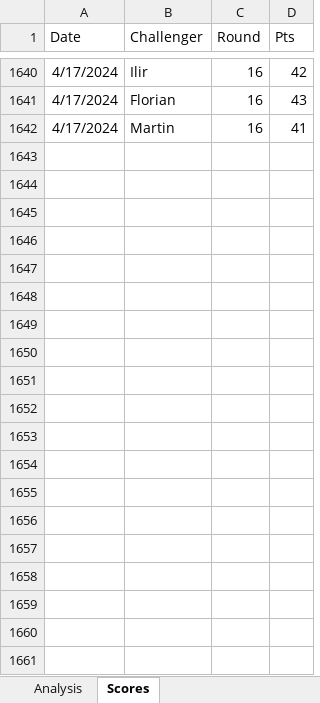
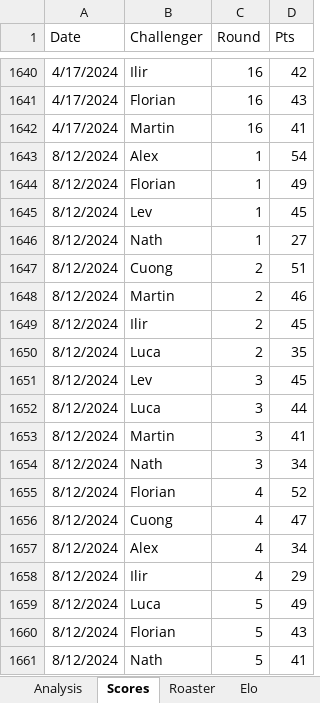
Before and after one commit to kiwil87/mario-kart-elo-calculator, an Excel workbook: Data/MK8_Tournaments.xlsx, sheet Scores, drawn as a sheet; only a part is shown, gaps mark what is left out; values as stored, in another font and other column widths than the file's, no borders; table styles not drawn; the diff covers the shown part only; the diff names each change by its address in the sheet, - before the commit and + after, or states it on an @@ line.

```diff
--- a/Data/MK8_Tournaments.xlsx (sheet Scores)
+++ b/Data/MK8_Tournaments.xlsx (sheet Scores)
+sheet tab: Roaster
+sheet tab: Elo
+row 1643: 8/12/2024 | Alex | 1 | 54
+row 1644: 8/12/2024 | Florian | 1 | 49
+row 1645: 8/12/2024 | Lev | 1 | 45
+row 1646: 8/12/2024 | Nath | 1 | 27
+row 1647: 8/12/2024 | Cuong | 2 | 51
+row 1648: 8/12/2024 | Martin | 2 | 46
+row 1649: 8/12/2024 | Ilir | 2 | 45
+row 1650: 8/12/2024 | Luca | 2 | 35
+row 1651: 8/12/2024 | Lev | 3 | 45
+row 1652: 8/12/2024 | Luca | 3 | 44
+row 1653: 8/12/2024 | Martin | 3 | 41
+row 1654: 8/12/2024 | Nath | 3 | 34
+row 1655: 8/12/2024 | Florian | 4 | 52
+row 1656: 8/12/2024 | Cuong | 4 | 47
+row 1657: 8/12/2024 | Alex | 4 | 34
+row 1658: 8/12/2024 | Ilir | 4 | 29
+row 1659: 8/12/2024 | Luca | 5 | 49
+row 1660: 8/12/2024 | Florian | 5 | 43
+row 1661: 8/12/2024 | Nath | 5 | 41
```
Also changed, not shown: 113 added rows elsewhere in this sheet, sheet Analysis, other sheet tabs, charts or pictures, Data/MK8_Tournaments_Elo.xlsx, Data/MK8_Tournaments_wins.xlsx, 2 other files.
